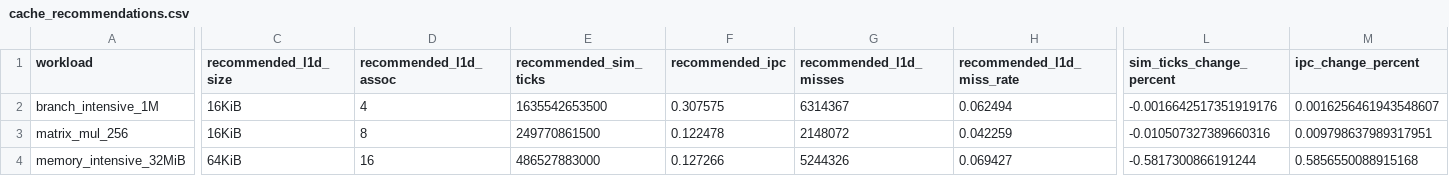
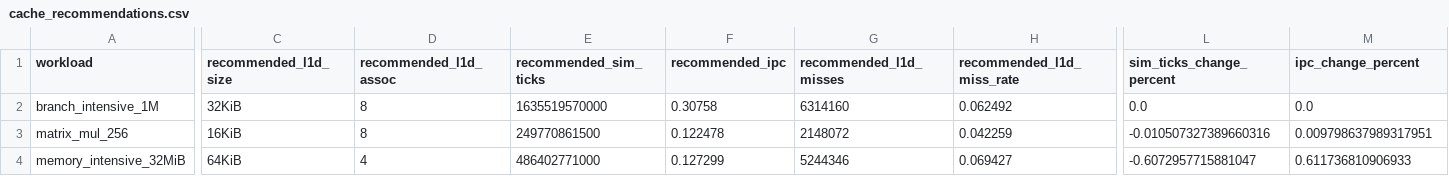
Before and after one commit to PrathamAudichya/workload-aware-cache-analysis, a CSV file: results/processed/cache_recommendations.csv, drawn as a sheet; only a part is shown, gaps mark what is left out; the diff covers the shown part only; the diff names each change by its address in the sheet, - before the commit and + after, or states it on an @@ line.

Commit message:
Document reproducibility and refresh cache analysis

```diff
--- a/results/processed/cache_recommendations.csv
+++ b/results/processed/cache_recommendations.csv
-C2 (recommended_l1d_size): 16KiB
+C2 (recommended_l1d_size): 32KiB
-D2 (recommended_l1d_assoc): 4
+D2 (recommended_l1d_assoc): 8
-E2 (recommended_sim_ticks): 1635542653500
+E2 (recommended_sim_ticks): 1635519570000
-F2 (recommended_ipc): 0.307575
+F2 (recommended_ipc): 0.30758
-G2 (recommended_l1d_misses): 6314367
+G2 (recommended_l1d_misses): 6314160
-H2 (recommended_l1d_miss_rate): 0.062494
+H2 (recommended_l1d_miss_rate): 0.062492
-L2 (sim_ticks_change_percent): -0.0016642517351919176
+L2 (sim_ticks_change_percent): 0.0
-M2 (ipc_change_percent): 0.0016256461943548607
+M2 (ipc_change_percent): 0.0
-D4 (recommended_l1d_assoc): 16
+D4 (recommended_l1d_assoc): 4
-E4 (recommended_sim_ticks): 486527883000
+E4 (recommended_sim_ticks): 486402771000
-F4 (recommended_ipc): 0.127266
+F4 (recommended_ipc): 0.127299
-G4 (recommended_l1d_misses): 5244326
+G4 (recommended_l1d_misses): 5244346
-L4 (sim_ticks_change_percent): -0.5817300866191244
+L4 (sim_ticks_change_percent): -0.6072957715881047
-M4 (ipc_change_percent): 0.5856550088915168
+M4 (ipc_change_percent): 0.611736810906933
```
Also changed, not shown: 1 edited cell elsewhere in this file, data/best_worst_configurations.csv, plots/branch_cache/branch_cache_summary.csv, 12 other files.
